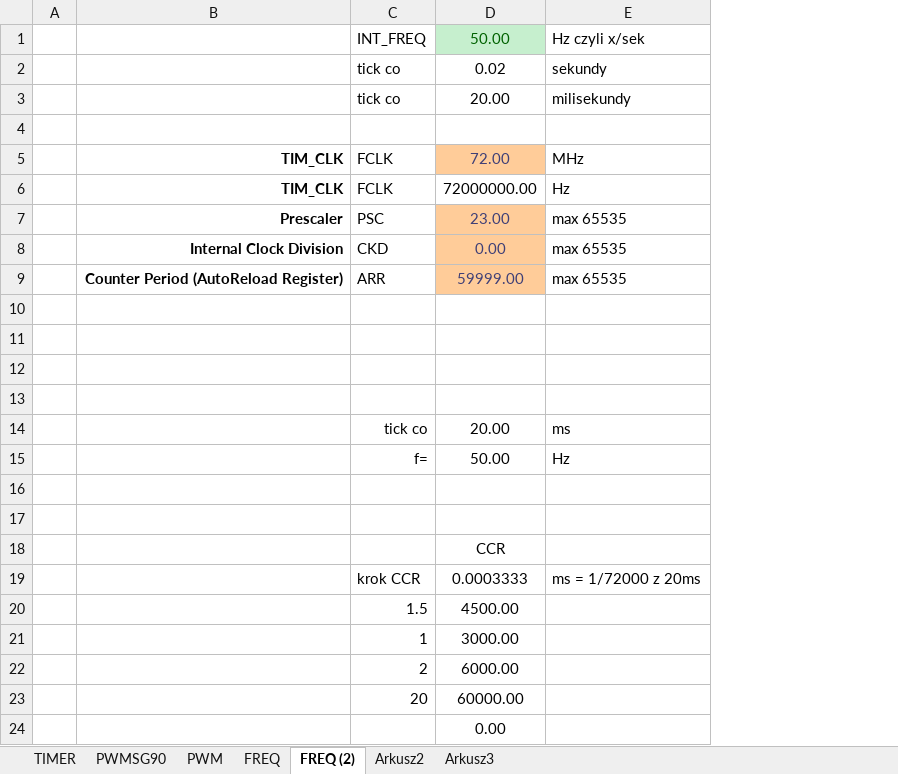
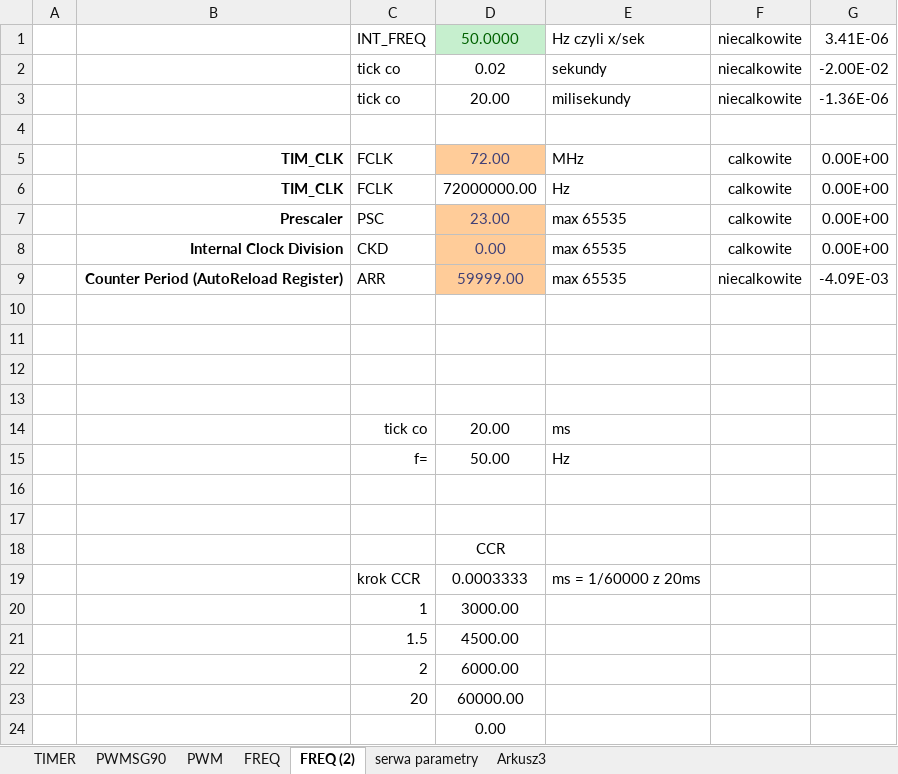
Before and after one commit to KubaMiszcz/RoboPolPajakV4, an Excel workbook: kalkulator TIM PWM itp.xlsx, sheet FREQ (2), drawn as a sheet; only a part is shown; values as stored, in another font and other column widths than the file's, no borders; charts and pictures not drawn; the diff names each change by its address in the sheet, - before the commit and + after, or states it on an @@ line.

```diff
--- a/kalkulator TIM PWM itp.xlsx (sheet FREQ (2))
+++ b/kalkulator TIM PWM itp.xlsx (sheet FREQ (2))
-sheet tab: Arkusz2
+sheet tab: serwa parametry
+column F, rows 1-9: niecalkowite | niecalkowite | niecalkowite |  | calkowite | calkowite | calkowite | calkowite | niecalkowite
+column G, rows 1-9: 3.41E-06 | -2.00E-02 | -1.36E-06 |  | 0.00E+00 | 0.00E+00 | 0.00E+00 | 0.00E+00 | -4.09E-03
-D1: 50.00
+D1: 50.0000
-E19: ms = 1/72000 z 20ms
+E19: ms = 1/60000 z 20ms
@@ row 21 moved to row 20: 1 @@
```
Also changed, not shown: sheet serwa parametry, formulas that keep their value, charts or pictures, 5 other files.
